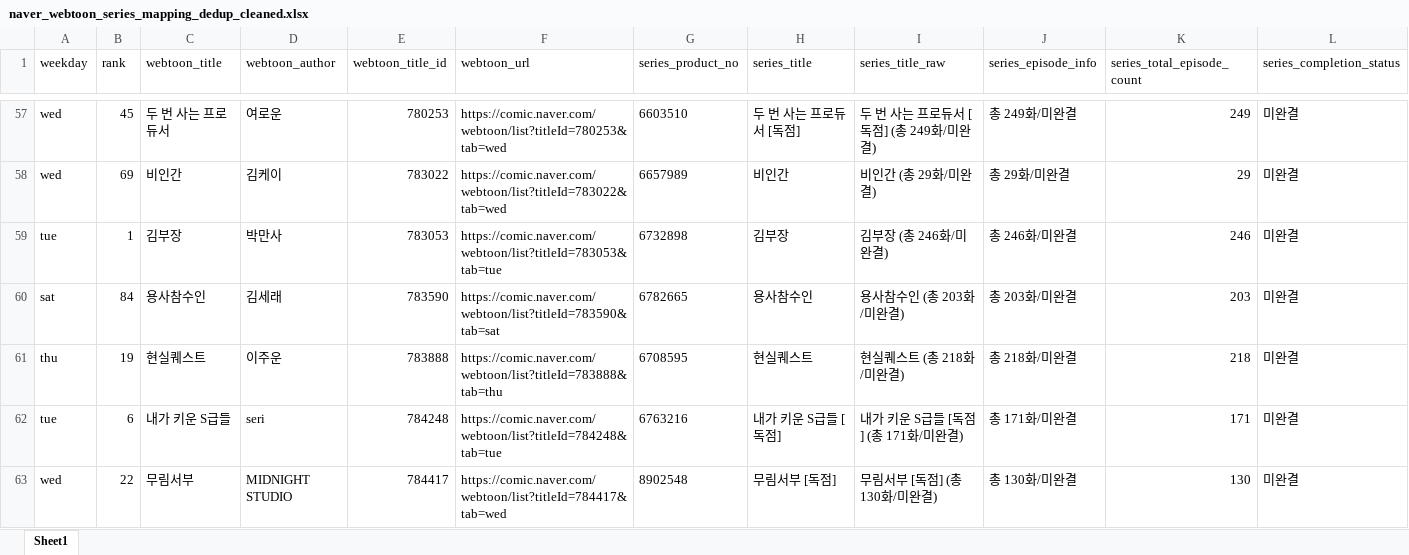
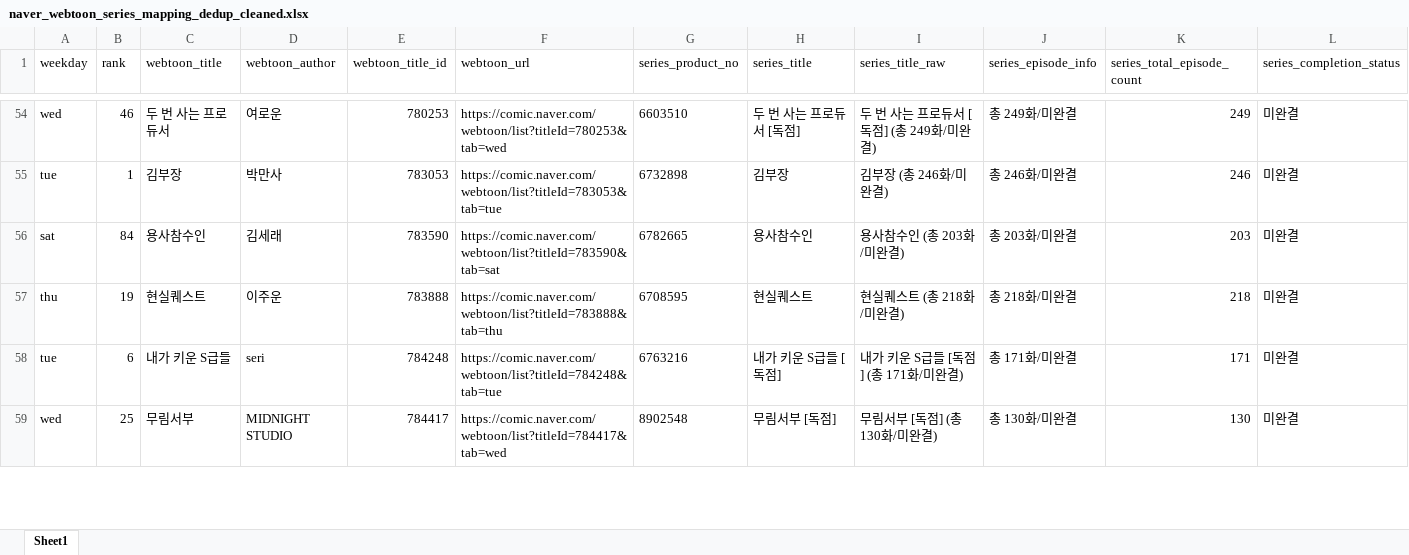
Before and after one commit to johnlee211/web_dash1, an Excel workbook: data/naver_webtoon_series_mapping_dedup_cleaned.xlsx, sheet Sheet1, drawn as a sheet; only a part is shown, gaps mark what is left out; values as stored, in another font and other column widths than the file's, no borders; removed rows and columns are numbered as before the commit, all else as after; rows hold the shown columns only; the diff covers the shown part only; the diff names each change by its address in the sheet, - before the commit and + after, or states it on an @@ line.

```diff
--- a/data/naver_webtoon_series_mapping_dedup_cleaned.xlsx (sheet Sheet1)
+++ b/data/naver_webtoon_series_mapping_dedup_cleaned.xlsx (sheet Sheet1)
-B54 (rank): 45
+B54 (rank): 46
-row 58: wed | 69 | 비인간 | 김케이 | 783022 | https://comic.naver.com/webtoon/list?titleId=783022&tab=wed | 6657989 | 비인간 | 비인간 (총 29화/미완결) | 총 29화/미완결 | 29 | 미완결
-B59 (rank): 22
+B59 (rank): 25
```
Also changed, not shown: 12 added rows, 21 removed rows and 487 edited cells elsewhere in this sheet, 9 other files.
